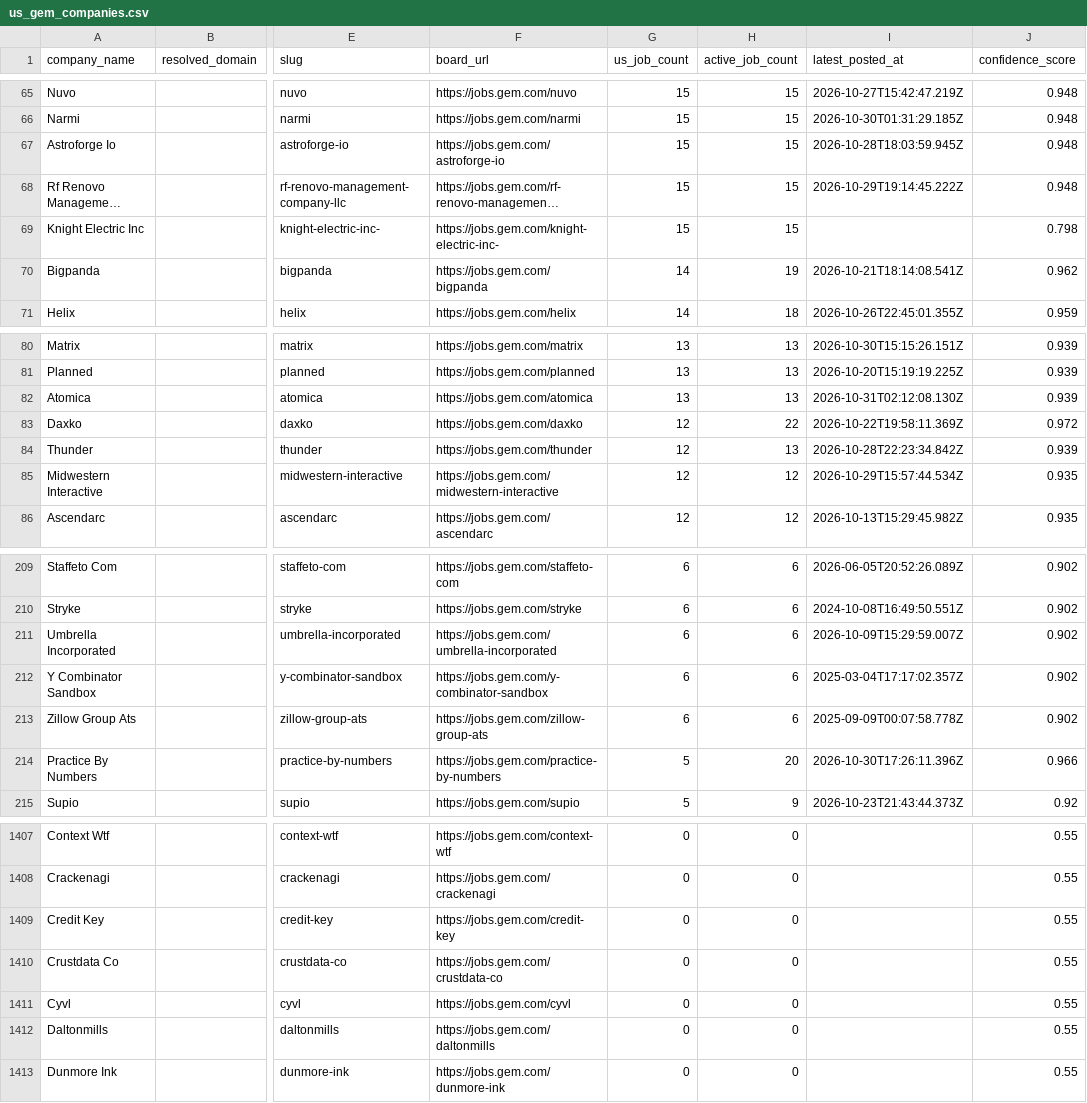
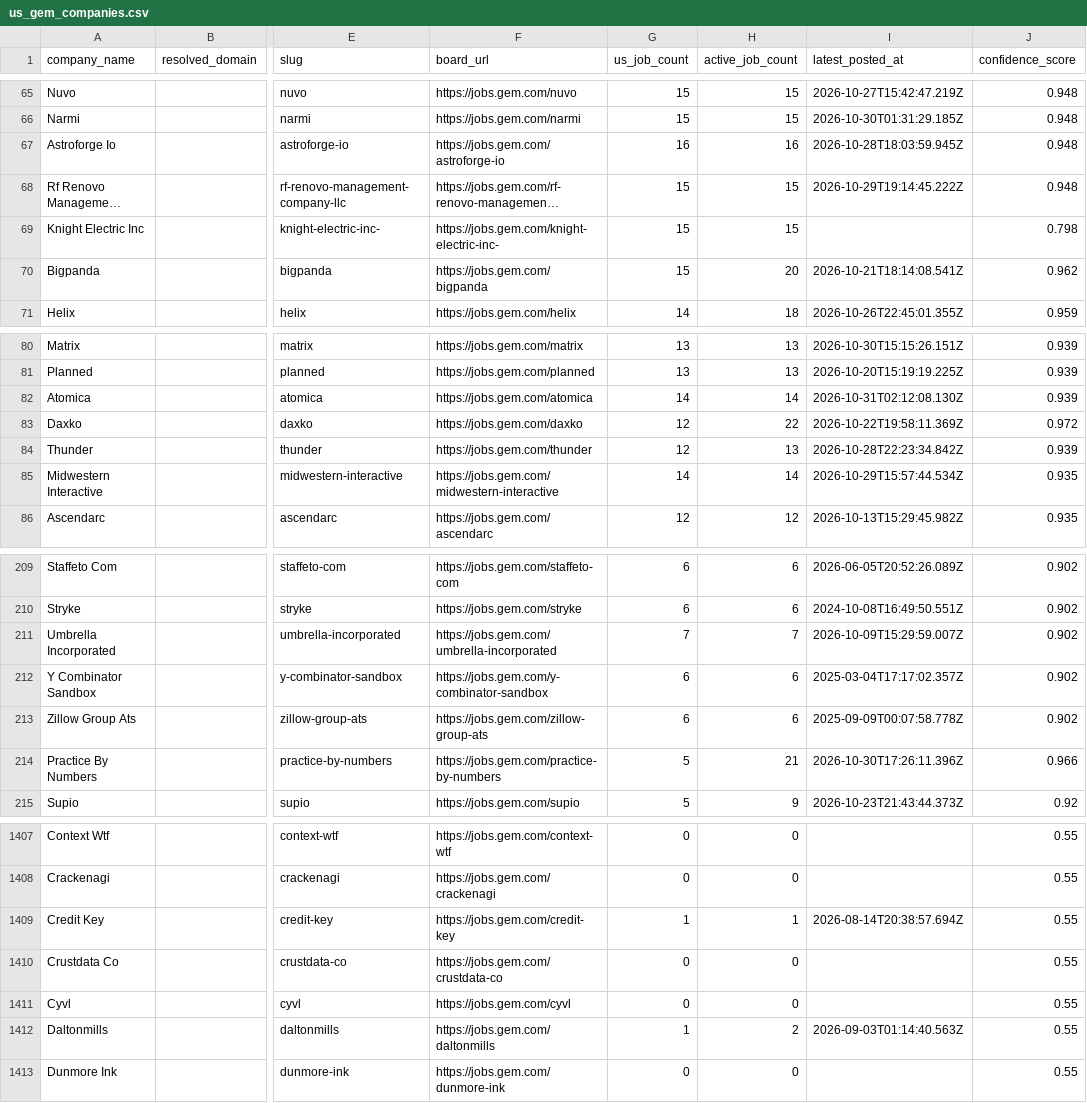
Before and after one commit to btempnew/ATS, a CSV file: exports/us_gem_companies.csv, drawn as a sheet; only a part is shown, gaps mark what is left out; long unchanged cells end in …; the diff covers the shown part only; the diff names each change by its address in the sheet, - before the commit and + after, or states it on an @@ line.

```diff
--- a/exports/us_gem_companies.csv
+++ b/exports/us_gem_companies.csv
-G67 (us_job_count): 15
+G67 (us_job_count): 16
-H67 (active_job_count): 15
+H67 (active_job_count): 16
-G70 (us_job_count): 14
+G70 (us_job_count): 15
-H70 (active_job_count): 19
+H70 (active_job_count): 20
-G82 (us_job_count): 13
+G82 (us_job_count): 14
-H82 (active_job_count): 13
+H82 (active_job_count): 14
-G85 (us_job_count): 12
+G85 (us_job_count): 14
-H85 (active_job_count): 12
+H85 (active_job_count): 14
-G211 (us_job_count): 6
+G211 (us_job_count): 7
-H211 (active_job_count): 6
+H211 (active_job_count): 7
-H214 (active_job_count): 20
+H214 (active_job_count): 21
-G1409 (us_job_count): 0
+G1409 (us_job_count): 1
-H1409 (active_job_count): 0
+H1409 (active_job_count): 1
-I1409 (latest_posted_at): (empty)
+I1409 (latest_posted_at): 2026-08-14T20:38:57.694Z
-G1412 (us_job_count): 0
+G1412 (us_job_count): 1
-H1412 (active_job_count): 0
+H1412 (active_job_count): 2
-I1412 (latest_posted_at): (empty)
+I1412 (latest_posted_at): 2026-09-03T01:14:40.563Z
```
Also changed, not shown: 3 added rows and 74 edited cells elsewhere in this file, exports/us_dover_companies.csv, exports/us_fountain_companies.csv, 31 other files.
